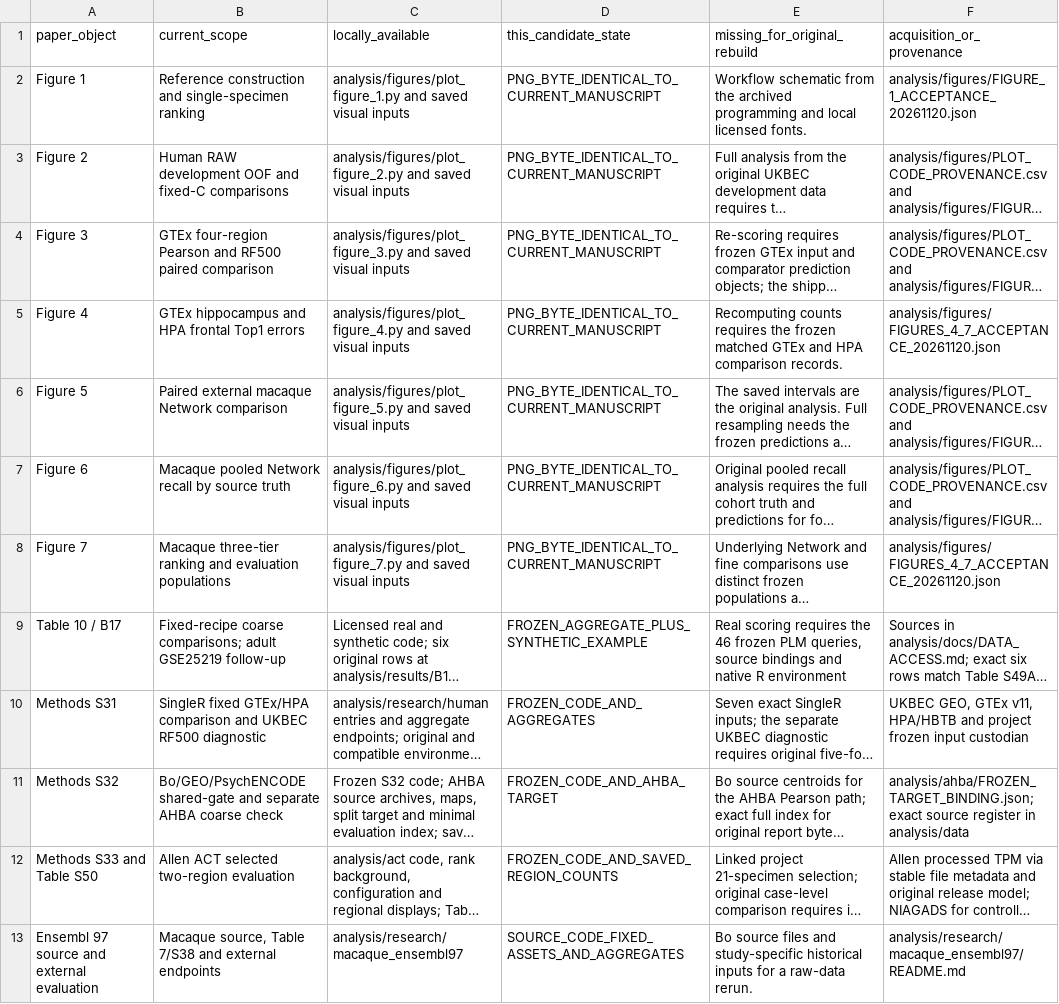
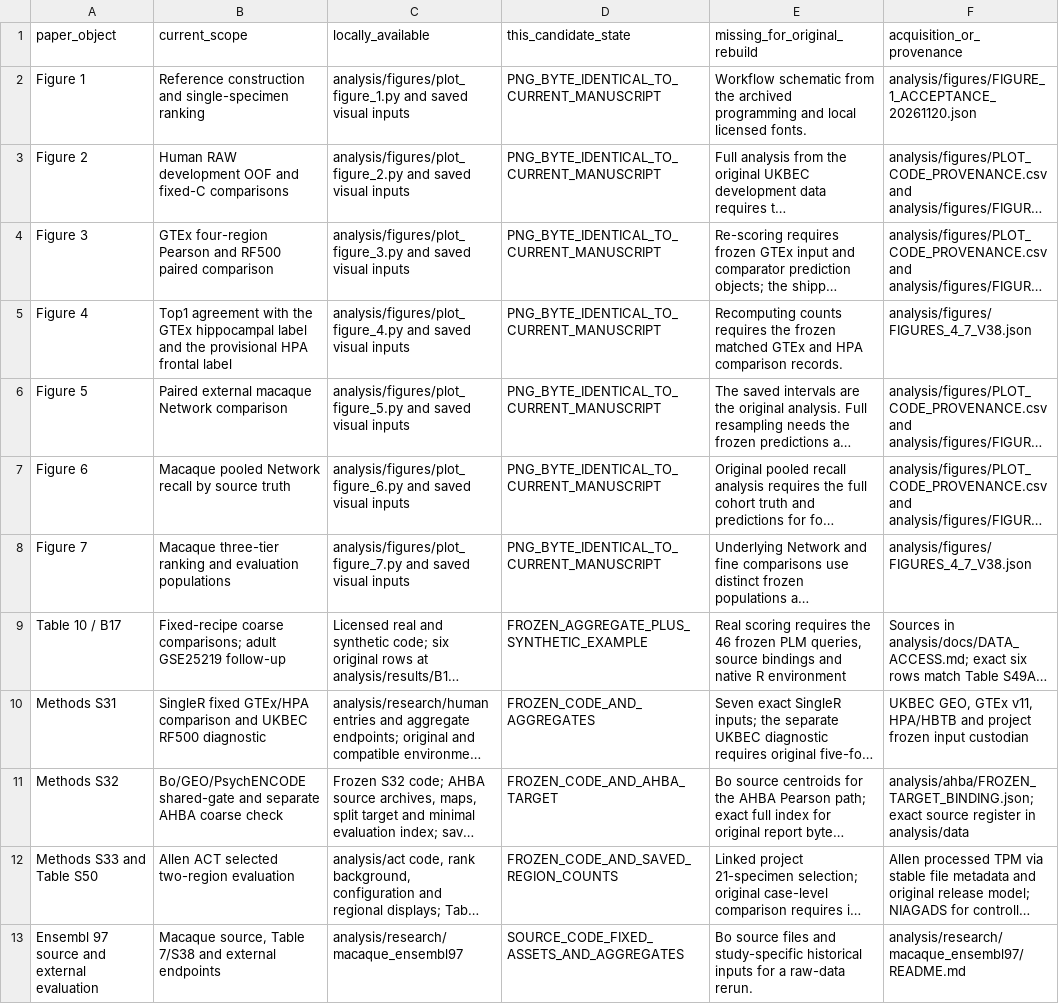
Before and after one commit to wz7717/braintrace-analysis, a CSV file: PAPER_REPRODUCTION_MAP.csv, drawn as a sheet; long unchanged cells end in …; the diff names each change by its address in the sheet, - before the commit and + after, or states it on an @@ line.

```diff
--- a/PAPER_REPRODUCTION_MAP.csv
+++ b/PAPER_REPRODUCTION_MAP.csv
-B5 (current_scope): GTEx hippocampus and HPA frontal Top1 errors
+B5 (current_scope): Top1 agreement with the GTEx hippocampal label and the provisional HPA frontal label
-F5 (acquisition_or_provenance): analysis/figures/FIGURES_4_7_ACCEPTANCE_20261120.json
+F5 (acquisition_or_provenance): analysis/figures/FIGURES_4_7_V38.json
-F8 (acquisition_or_provenance): analysis/figures/FIGURES_4_7_ACCEPTANCE_20261120.json
+F8 (acquisition_or_provenance): analysis/figures/FIGURES_4_7_V38.json
```
Also changed, not shown: PUBLIC_FILE_MANIFEST.csv, analysis/FILE_PROVENANCE.csv, 10 other files.
